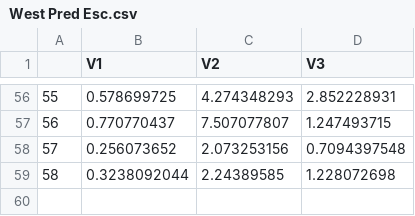
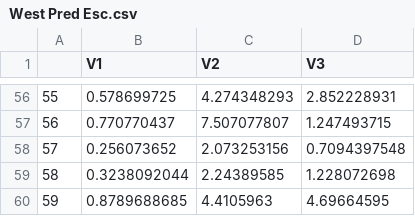
Before and after one commit to hhamazaki/Bristol-Bay-Run-Recon, a CSV file: Syrah/outputFiles/WestSide Figs/Extras/West Pred Esc.csv, drawn as a sheet; only a part is shown, gaps mark what is left out; the diff names each change by its address in the sheet, - before the commit and + after, or states it on an @@ line.

Commit message:
Updated after successful 2021 west side run

```diff
--- a/Syrah/outputFiles/WestSide Figs/Extras/West Pred Esc.csv
+++ b/Syrah/outputFiles/WestSide Figs/Extras/West Pred Esc.csv
+row 60: 59 | 0.8789688685 | 4.4105963 | 4.69664595
```
Also changed, not shown: Syrah/outputFiles/Reallocation/inshoreTogiak.csv, Syrah/outputFiles/WestSide Figs/Extras/West Obs Catch.csv, 14 other files.
